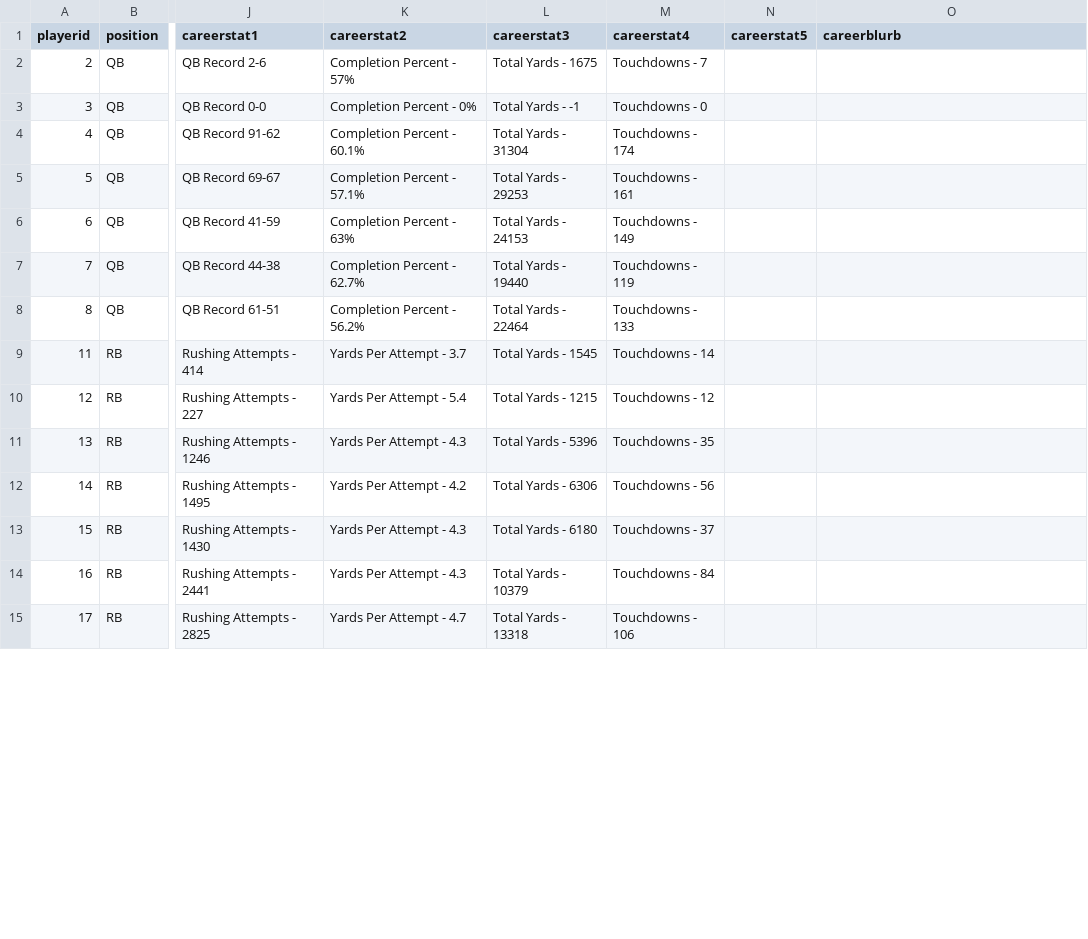
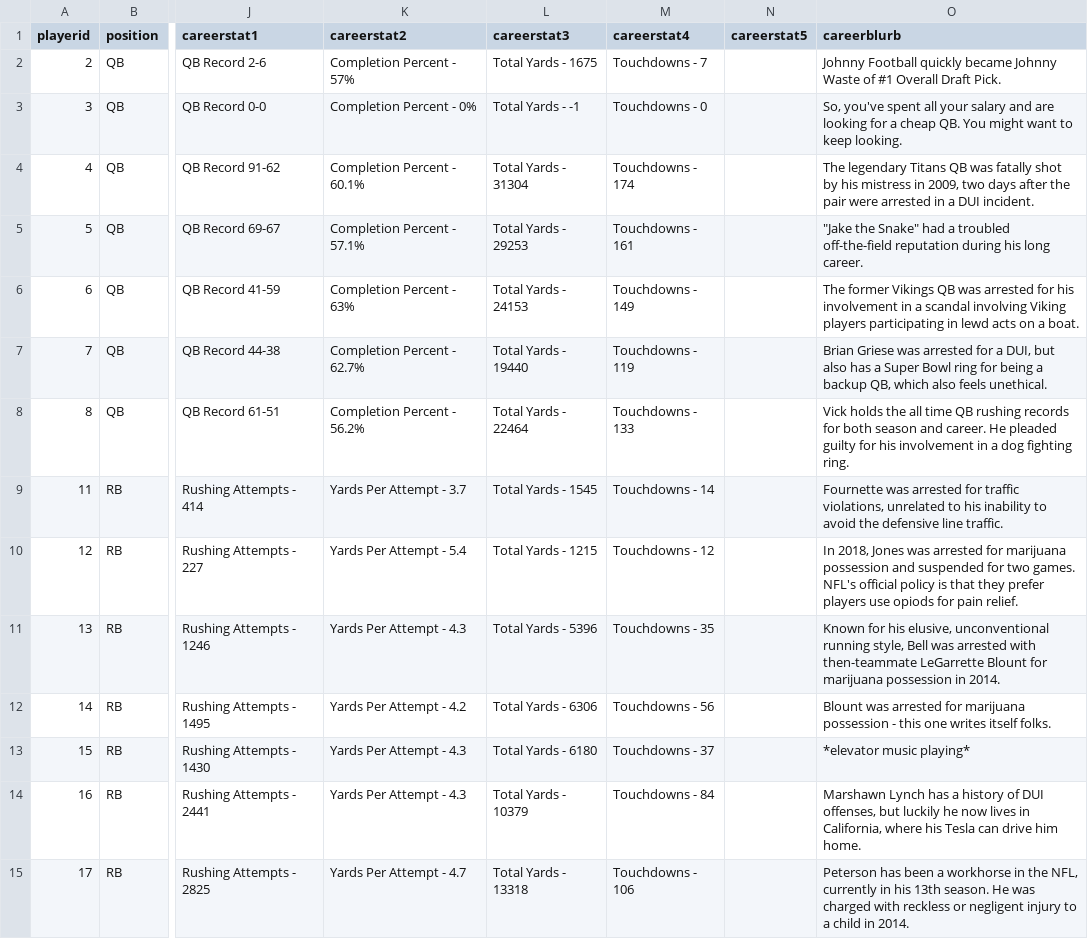
Before and after one commit to rmorris00/longest-yard, a CSV file: Client/LongestYard/src/assets/Update_stats.csv, drawn as a sheet; only a part is shown, gaps mark what is left out; the diff covers the shown part only; the diff names each change by its address in the sheet, - before the commit and + after, or states it on an @@ line.

Commit message:
csv

```diff
--- a/Client/LongestYard/src/assets/Update_stats.csv
+++ b/Client/LongestYard/src/assets/Update_stats.csv
-O2 (careerblurb): (empty)
+O2 (careerblurb): Johnny Football quickly became Johnny Waste of #1 Overall Draft Pick.
-O3 (careerblurb): (empty)
+O3 (careerblurb): So, you've spent all your salary and are looking for a cheap QB. You might want to keep looking.
-O4 (careerblurb): (empty)
+O4 (careerblurb): The legendary Titans QB was fatally shot by his mistress in 2009, two days after the pair were arrested in a DUI incident.
-O5 (careerblurb): (empty)
+O5 (careerblurb): "Jake the Snake" had a troubled off-the-field reputation during his long career.
-O6 (careerblurb): (empty)
+O6 (careerblurb): The former Vikings QB was arrested for his involvement in a scandal involving Viking players participating in lewd acts on a boat.
-O7 (careerblurb): (empty)
+O7 (careerblurb): Brian Griese was arrested for a DUI, but also has a Super Bowl ring for being a backup QB, which also feels unethical.
-O8 (careerblurb): (empty)
+O8 (careerblurb): Vick holds the all time QB rushing records for both season and career. He pleaded guilty for his involvement in a dog fighting ring.
-O9 (careerblurb): (empty)
+O9 (careerblurb): Fournette was arrested for traffic violations, unrelated to his inability to avoid the defensive line traffic.
-O10 (careerblurb): (empty)
+O10 (careerblurb): In 2018, Jones was arrested for marijuana possession and suspended for two games. NFL's official policy is that they prefer players use opiods for pain relief.
-O11 (careerblurb): (empty)
+O11 (careerblurb): Known for his elusive, unconventional running style, Bell was arrested with then-teammate LeGarrette Blount for marijuana possession in 2014.
-O12 (careerblurb): (empty)
+O12 (careerblurb): Blount was arrested for marijuana possession - this one writes itself folks.
-O13 (careerblurb): (empty)
+O13 (careerblurb): *elevator music playing*
-O14 (careerblurb): (empty)
+O14 (careerblurb): Marshawn Lynch has a history of DUI offenses, but luckily he now lives in California, where his Tesla can drive him home.
-O15 (careerblurb): (empty)
+O15 (careerblurb): Peterson has been a workhorse in the NFL, currently in his 13th season. He was charged with reckless or negligent injury to a child in 2014.
```
Also changed, not shown: 23 edited cells elsewhere in this file.
